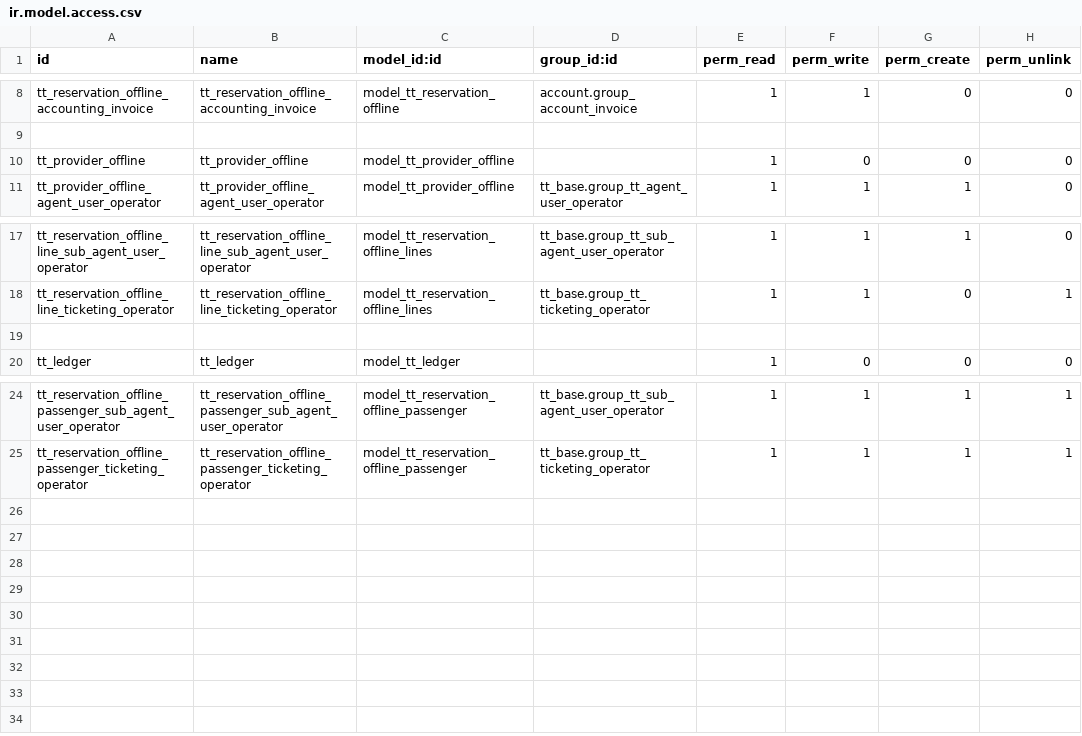
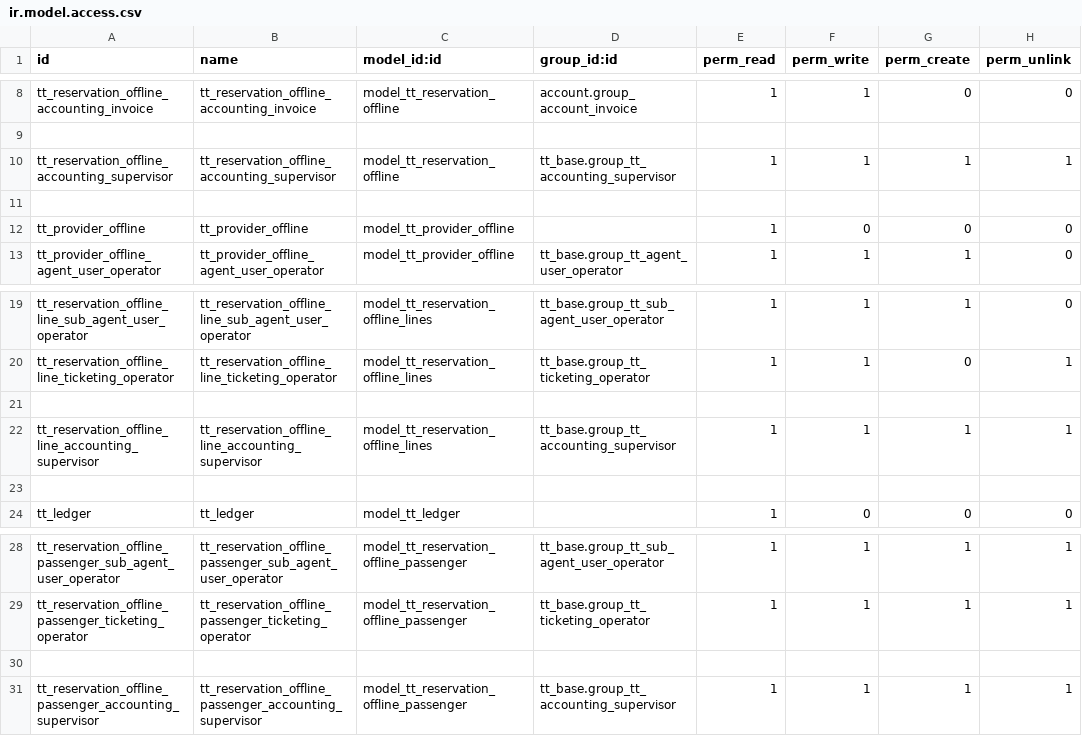
Before and after one commit to andygunawan96/odoo12_addons_tour_travel, a CSV file: tt_reservation_offline/security/ir.model.access.csv, drawn as a sheet; only a part is shown, gaps mark what is left out; the diff names each change by its address in the sheet, - before the commit and + after, or states it on an @@ line.

Commit message:
refund_accounting_temp

```diff
--- a/tt_reservation_offline/security/ir.model.access.csv
+++ b/tt_reservation_offline/security/ir.model.access.csv
+row 10: tt_reservation_offline_accounting_supervisor | tt_reservation_offline_accounting_supervisor | model_tt_reservation_offline | tt_base.group_tt_accounting_supervisor | 1 | 1 | 1 | 1
+row 11: (empty)
+row 22: tt_reservation_offline_line_accounting_supervisor | tt_reservation_offline_line_accounting_supervisor | model_tt_reservation_offline_lines | tt_base.group_tt_accounting_supervisor | 1 | 1 | 1 | 1
+row 23: (empty)
+row 30: (empty)
+row 31: tt_reservation_offline_passenger_accounting_supervisor | tt_reservation_offline_passenger_accounting_supervisor | model_tt_reservation_offline_passenger | tt_base.group_tt_accounting_supervisor | 1 | 1 | 1 | 1
```
Also changed, not shown: 2 other files.
